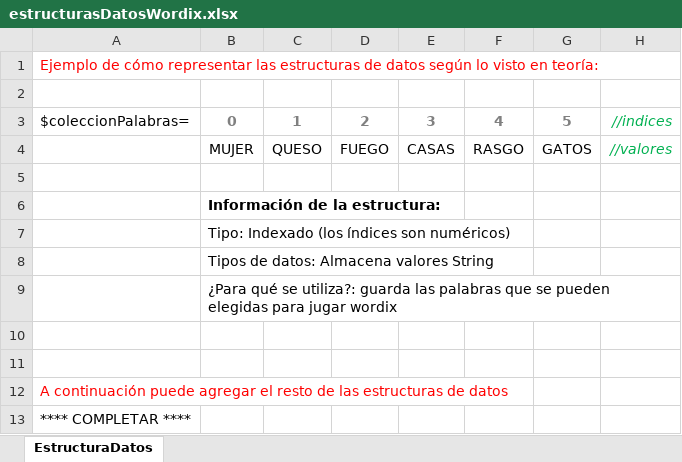
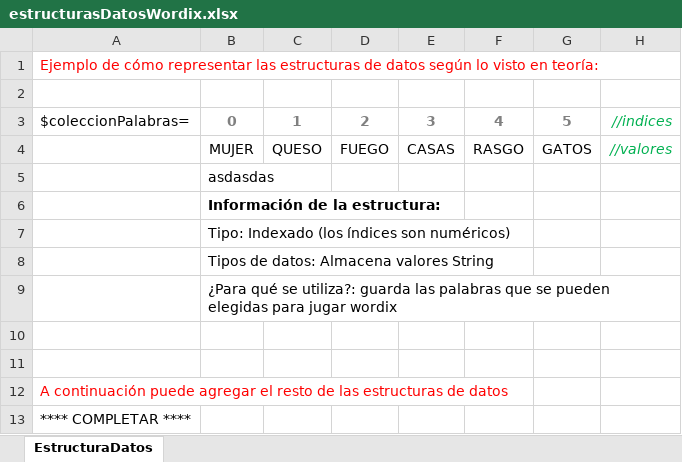
Before and after one commit to TomasAcua/wordix, an Excel workbook: estructurasDatosWordix.xlsx, sheet EstructuraDatos, drawn as a sheet; values as stored, in another font and other column widths than the file's, no borders; the diff names each change by its address in the sheet, - before the commit and + after, or states it on an @@ line.

Commit message:
cambios en el exel

```diff
--- a/estructurasDatosWordix.xlsx (sheet EstructuraDatos)
+++ b/estructurasDatosWordix.xlsx (sheet EstructuraDatos)
-B5: (empty)
+B5: asdasdas
```
